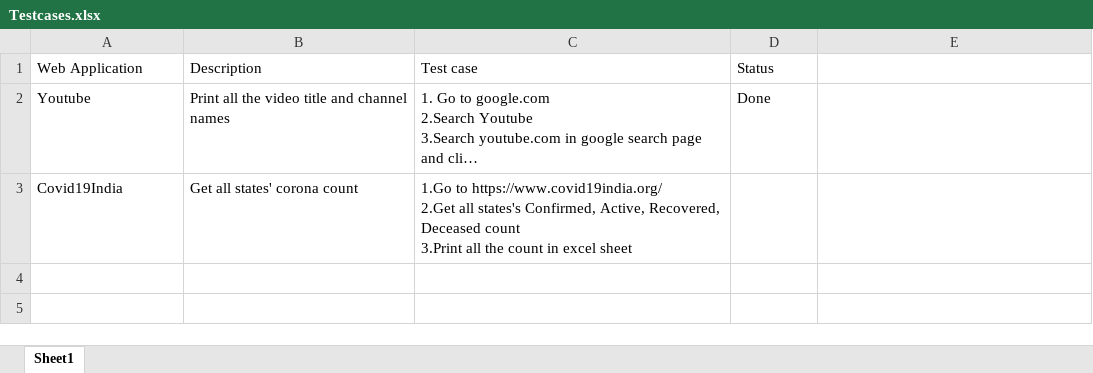
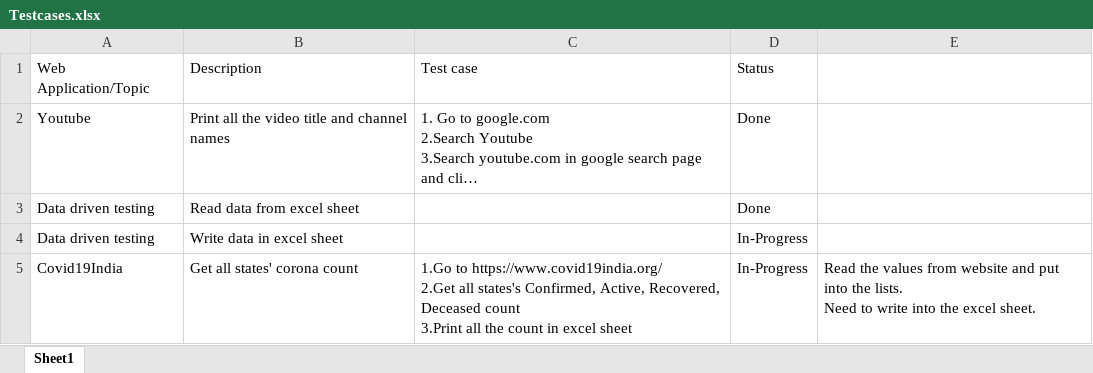
Before and after one commit to Saravanaprasath/seleniumwithjava, an Excel workbook: src/main/resources/testcases/Testcases.xlsx, sheet Sheet1, drawn as a sheet; long unchanged cells end in …; values as stored, in another font and other column widths than the file's, no borders; addresses are those after the commit; ↵ is a line break in a cell; the diff names each change by its address in the sheet, - before the commit and + after, or states it on an @@ line.

Commit message:
Read data from excel sheet

```diff
--- a/src/main/resources/testcases/Testcases.xlsx (sheet Sheet1)
+++ b/src/main/resources/testcases/Testcases.xlsx (sheet Sheet1)
-A1: Web Application
+A1: Web Application/Topic
+row 3: Data driven testing | Read data from excel sheet |  | Done
+row 4: Data driven testing | Write data in excel sheet |  | In-Progress
-D5: (empty)
+D5: In-Progress
-E5: (empty)
+E5: Read the values from website and put into the lists. ↵ Need to write into the excel sheet.
```
Also changed, not shown: 5 other files.
